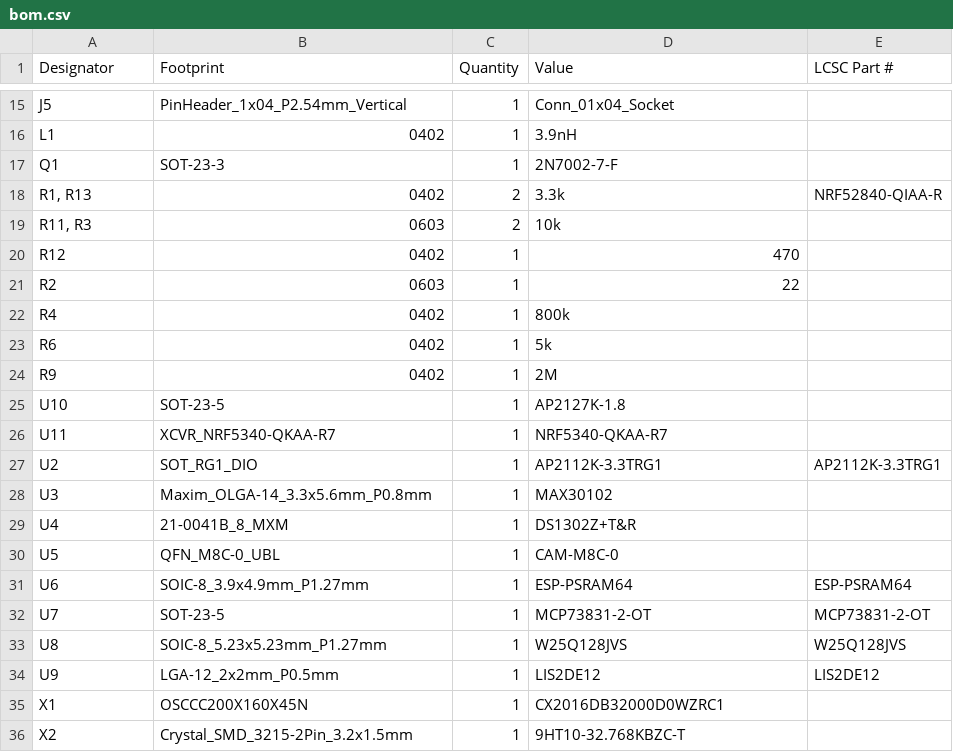
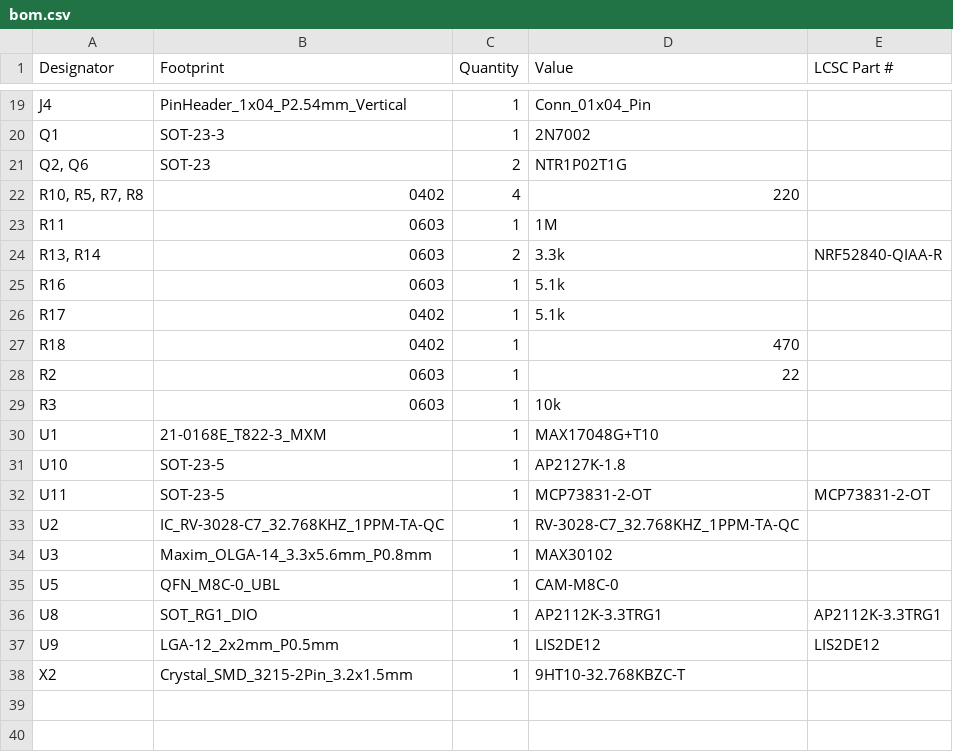
Before and after one commit to IiroKarppanen/smartwatch, a CSV file: production/bom.csv, drawn as a sheet; only a part is shown, gaps mark what is left out; removed rows and columns are numbered as before the commit, all else as after; the diff covers the shown part only; the diff names each change by its address in the sheet, - before the commit and + after, or states it on an @@ line.

```diff
--- a/production/bom.csv
+++ b/production/bom.csv
-A19 (Designator): J5
+A19 (Designator): J4
-D19 (Value): Conn_01x04_Socket
+D19 (Value): Conn_01x04_Pin
-row 16: L1 | 0402 | 1 | 3.9nH
-D20 (Value): 2N7002-7-F
+D20 (Value): 2N7002
+row 21: Q2, Q6 | SOT-23 | 2 | NTR1P02T1G
+row 22: R10, R5, R7, R8 | 0402 | 4 | 220
+row 23: R11 | 0603 | 1 | 1M
-A24 (Designator): R1, R13
+A24 (Designator): R13, R14
-B24 (Footprint): 0402
+B24 (Footprint): 0603
-row 19: R11, R3 | 0603 | 2 | 10k
+row 25: R16 | 0603 | 1 | 5.1k
+row 26: R17 | 0402 | 1 | 5.1k
-A27 (Designator): R12
+A27 (Designator): R18
-row 22: R4 | 0402 | 1 | 800k
-row 23: R6 | 0402 | 1 | 5k
-row 24: R9 | 0402 | 1 | 2M
+row 29: R3 | 0603 | 1 | 10k
+row 30: U1 | 21-0168E_T822-3_MXM | 1 | MAX17048G+T10
-B32 (Footprint): XCVR_NRF5340-QKAA-R7
+B32 (Footprint): SOT-23-5
-D32 (Value): NRF5340-QKAA-R7
+D32 (Value): MCP73831-2-OT
-E32 (LCSC Part #): (empty)
+E32 (LCSC Part #): MCP73831-2-OT
-B33 (Footprint): SOT_RG1_DIO
+B33 (Footprint): IC_RV-3028-C7_32.768KHZ_1PPM-TA-QC
-D33 (Value): AP2112K-3.3TRG1
+D33 (Value): RV-3028-C7_32.768KHZ_1PPM-TA-QC
-E33 (LCSC Part #): AP2112K-3.3TRG1
+E33 (LCSC Part #): (empty)
-row 29: U4 | 21-0041B_8_MXM | 1 | DS1302Z+T&R
-row 31: U6 | SOIC-8_3.9x4.9mm_P1.27mm | 1 | ESP-PSRAM64 | ESP-PSRAM64
-row 32: U7 | SOT-23-5 | 1 | MCP73831-2-OT | MCP73831-2-OT
-B36 (Footprint): SOIC-8_5.23x5.23mm_P1.27mm
+B36 (Footprint): SOT_RG1_DIO
-D36 (Value): W25Q128JVS
+D36 (Value): AP2112K-3.3TRG1
-E36 (LCSC Part #): W25Q128JVS
+E36 (LCSC Part #): AP2112K-3.3TRG1
-row 35: X1 | OSCCC200X160X45N | 1 | CX2016DB32000D0WZRC1
```
Also changed, not shown: 10 added rows, 6 removed rows and 10 edited cells elsewhere in this file, production/designators.csv, production/positions.csv, 37 other files.
